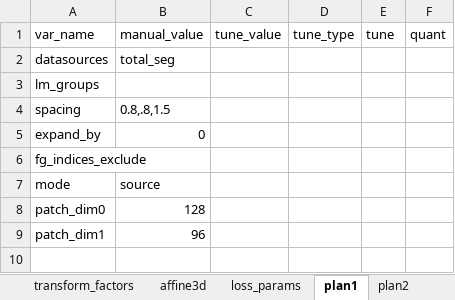
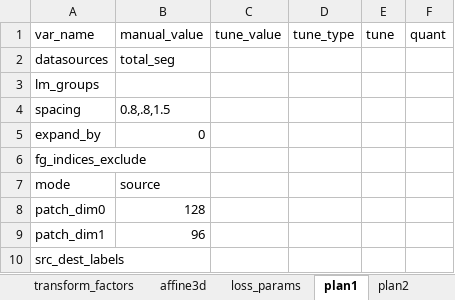
Before and after one commit to drusmanbashir/fran, an Excel workbook: configurations/experiment_configs_totalseg.xlsx, sheet plan1, drawn as a sheet; values as stored, in another font and other column widths than the file's, no borders; the diff names each change by its address in the sheet, - before the commit and + after, or states it on an @@ line.

```diff
--- a/configurations/experiment_configs_totalseg.xlsx (sheet plan1)
+++ b/configurations/experiment_configs_totalseg.xlsx (sheet plan1)
+row 10: src_dest_labels
```
Also changed, not shown: configurations/experiment_configs_liver.xlsx, configurations/experiment_configs_lung.xlsx, 3 other files.
